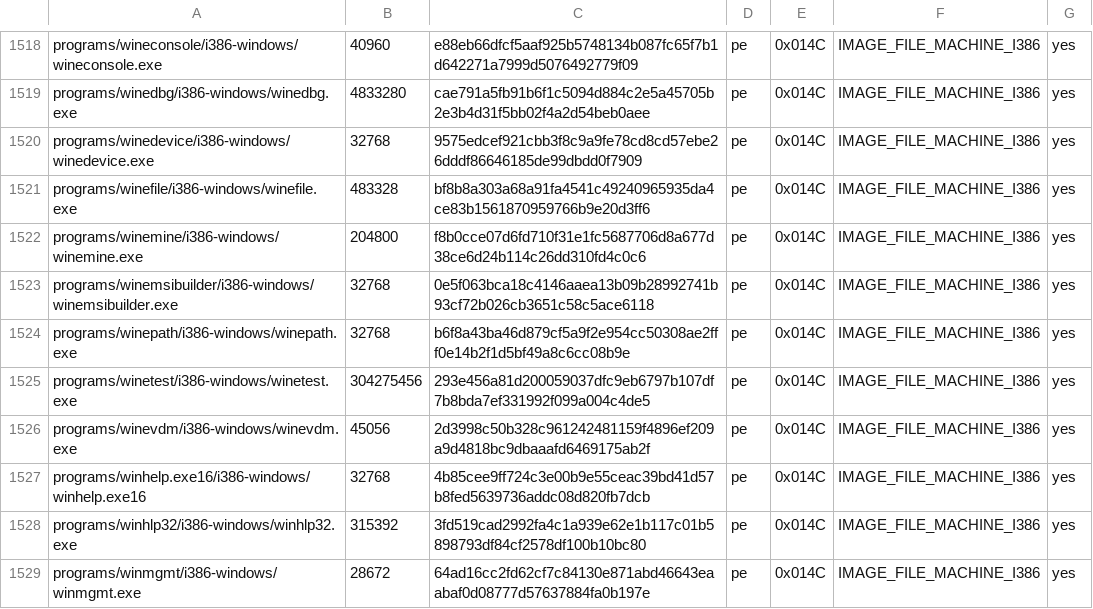
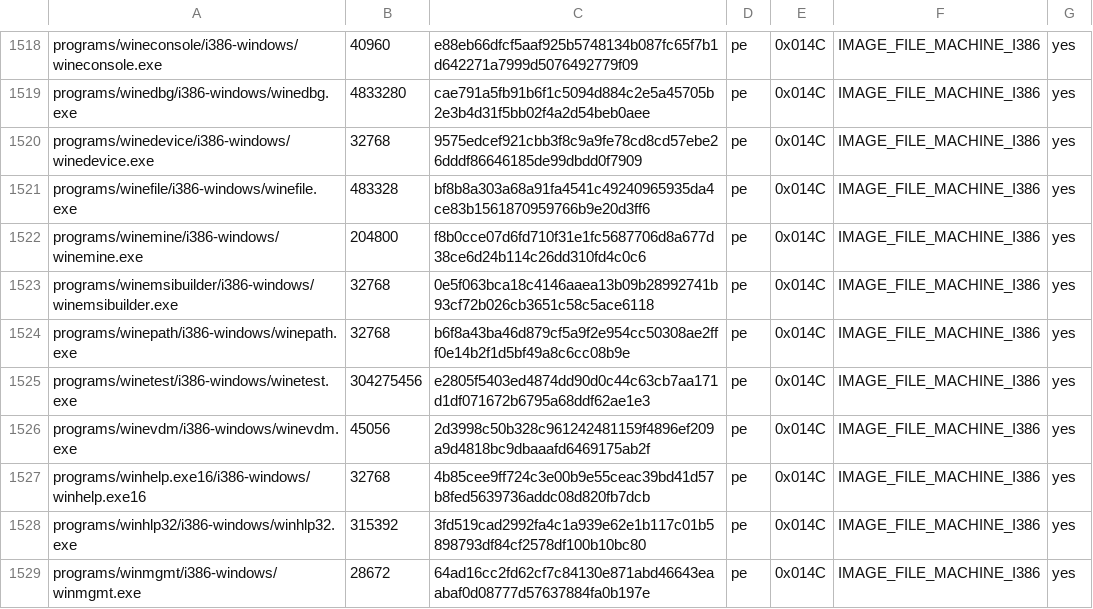
Before and after one commit to playportdev/playport, a TSV file: build/generated/wine-pe-i386-windows.tsv, drawn as a sheet; only a part is shown, gaps mark what is left out.

```diff
--- a/build/generated/wine-pe-i386-windows.tsv
+++ b/build/generated/wine-pe-i386-windows.tsv
@@ -1524,3 +1524,3 @@ programs/winemsibuilder/i386-windows/winemsibuilder.exe	32768	0e5f063bca18c4146a
 programs/winepath/i386-windows/winepath.exe	32768	b6f8a43ba46d879cf5a9f2e954cc50308ae2fff0e14b2f1d5bf49a8c6cc08b9e	pe	0x014C	IMAGE_FILE_MACHINE_I386	yes
-programs/winetest/i386-windows/winetest.exe	304275456	293e456a81d200059037dfc9eb6797b107df7b8bda7ef331992f099a004c4de5	pe	0x014C	IMAGE_FILE_MACHINE_I386	yes
+programs/winetest/i386-windows/winetest.exe	304275456	e2805f5403ed4874dd90d0c44c63cb7aa171d1df071672b6795a68ddf62ae1e3	pe	0x014C	IMAGE_FILE_MACHINE_I386	yes
 programs/winevdm/i386-windows/winevdm.exe	45056	2d3998c50b328c961242481159f4896ef209a9d4818bc9dbaaafd6469175ab2f	pe	0x014C	IMAGE_FILE_MACHINE_I386	yes
```
Also changed, not shown: build/generated/wine-pe-aarch64-windows.tsv, 1 other file.
